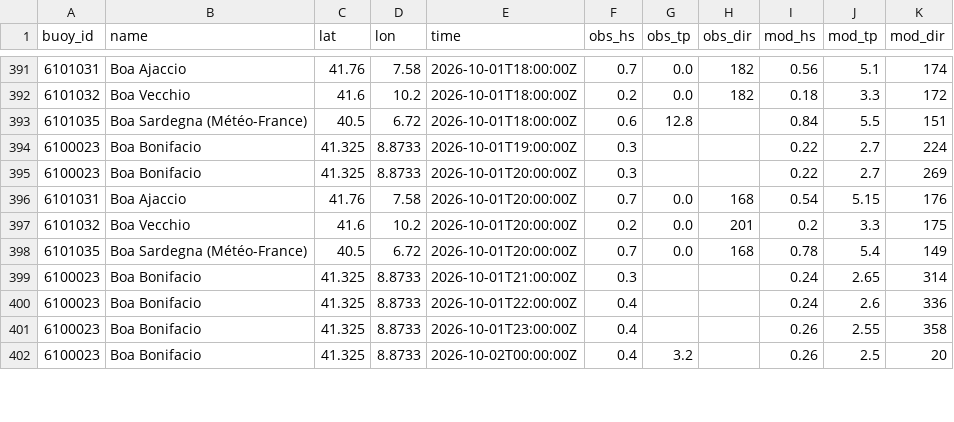
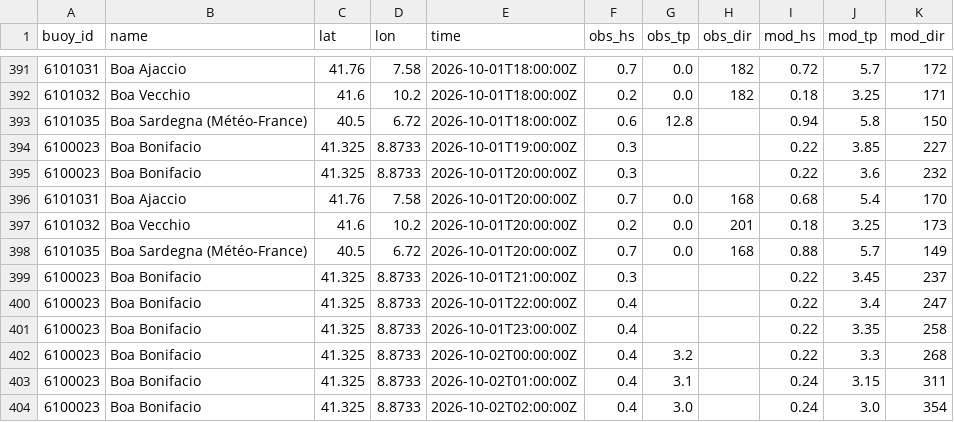
Before and after one commit to devskip/waves, a CSV file: buoy_history.csv, drawn as a sheet; only a part is shown, gaps mark what is left out; the diff covers the shown part only.

```diff
--- a/buoy_history.csv
+++ b/buoy_history.csv
@@ -391,12 +391,14 @@ buoy_id,name,lat,lon,time,obs_hs,obs_tp,obs_dir,mod_hs,mod_tp,mod_dir
-6101031,Boa Ajaccio,41.76,7.58,2026-10-01T18:00:00Z,0.7,0.0,182,0.56,5.1,174
-6101032,Boa Vecchio,41.6,10.2,2026-10-01T18:00:00Z,0.2,0.0,182,0.18,3.3,172
-6101035,Boa Sardegna (Météo-France),40.5,6.72,2026-10-01T18:00:00Z,0.6,12.8,,0.84,5.5,151
-6100023,Boa Bonifacio,41.325,8.8733,2026-10-01T19:00:00Z,0.3,,,0.22,2.7,224
-6100023,Boa Bonifacio,41.325,8.8733,2026-10-01T20:00:00Z,0.3,,,0.22,2.7,269
-6101031,Boa Ajaccio,41.76,7.58,2026-10-01T20:00:00Z,0.7,0.0,168,0.54,5.15,176
-6101032,Boa Vecchio,41.6,10.2,2026-10-01T20:00:00Z,0.2,0.0,201,0.2,3.3,175
-6101035,Boa Sardegna (Météo-France),40.5,6.72,2026-10-01T20:00:00Z,0.7,0.0,168,0.78,5.4,149
-6100023,Boa Bonifacio,41.325,8.8733,2026-10-01T21:00:00Z,0.3,,,0.24,2.65,314
-6100023,Boa Bonifacio,41.325,8.8733,2026-10-01T22:00:00Z,0.4,,,0.24,2.6,336
-6100023,Boa Bonifacio,41.325,8.8733,2026-10-01T23:00:00Z,0.4,,,0.26,2.55,358
-6100023,Boa Bonifacio,41.325,8.8733,2026-10-02T00:00:00Z,0.4,3.2,,0.26,2.5,20
+6101031,Boa Ajaccio,41.76,7.58,2026-10-01T18:00:00Z,0.7,0.0,182,0.72,5.7,172
+6101032,Boa Vecchio,41.6,10.2,2026-10-01T18:00:00Z,0.2,0.0,182,0.18,3.25,171
+6101035,Boa Sardegna (Météo-France),40.5,6.72,2026-10-01T18:00:00Z,0.6,12.8,,0.94,5.8,150
+6100023,Boa Bonifacio,41.325,8.8733,2026-10-01T19:00:00Z,0.3,,,0.22,3.85,227
+6100023,Boa Bonifacio,41.325,8.8733,2026-10-01T20:00:00Z,0.3,,,0.22,3.6,232
+6101031,Boa Ajaccio,41.76,7.58,2026-10-01T20:00:00Z,0.7,0.0,168,0.68,5.4,170
+6101032,Boa Vecchio,41.6,10.2,2026-10-01T20:00:00Z,0.2,0.0,201,0.18,3.25,173
+6101035,Boa Sardegna (Météo-France),40.5,6.72,2026-10-01T20:00:00Z,0.7,0.0,168,0.88,5.7,149
+6100023,Boa Bonifacio,41.325,8.8733,2026-10-01T21:00:00Z,0.3,,,0.22,3.45,237
+6100023,Boa Bonifacio,41.325,8.8733,2026-10-01T22:00:00Z,0.4,,,0.22,3.4,247
+6100023,Boa Bonifacio,41.325,8.8733,2026-10-01T23:00:00Z,0.4,,,0.22,3.35,258
+6100023,Boa Bonifacio,41.325,8.8733,2026-10-02T00:00:00Z,0.4,3.2,,0.22,3.3,268
+6100023,Boa Bonifacio,41.325,8.8733,2026-10-02T01:00:00Z,0.4,3.1,,0.24,3.15,311
+6100023,Boa Bonifacio,41.325,8.8733,2026-10-02T02:00:00Z,0.4,3.0,,0.24,3.0,354
```
Also changed, not shown: 6 added rows and 35 edited cells elsewhere in this file, 1 other file.
